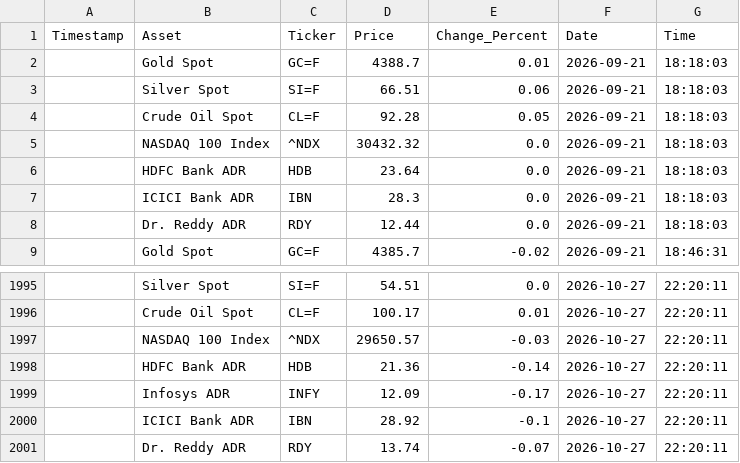
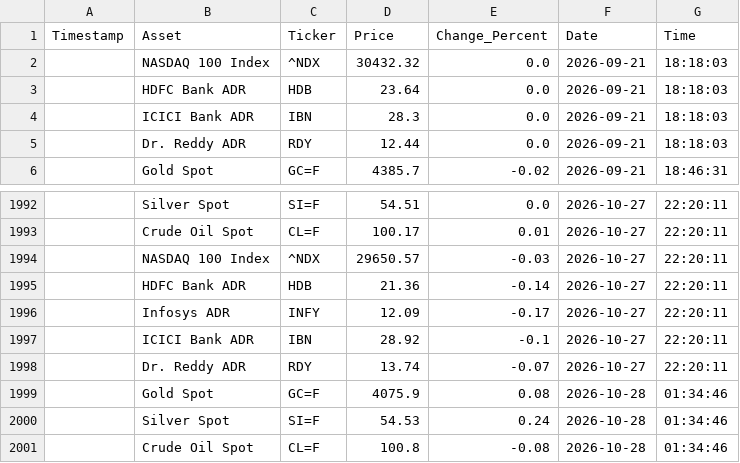
Before and after one commit to bubi001/etf-automated-tracker, a CSV file: market_price_history.csv, drawn as a sheet; only a part is shown, gaps mark what is left out; removed rows and columns are numbered as before the commit, all else as after; the diff names each change by its address in the sheet, - before the commit and + after, or states it on an @@ line.

```diff
--- a/market_price_history.csv
+++ b/market_price_history.csv
-row 2:  | Gold Spot | GC=F | 4388.7 | 0.01 | 2026-09-21 | 18:18:03
-row 3:  | Silver Spot | SI=F | 66.51 | 0.06 | 2026-09-21 | 18:18:03
-row 4:  | Crude Oil Spot | CL=F | 92.28 | 0.05 | 2026-09-21 | 18:18:03
+row 1999:  | Gold Spot | GC=F | 4075.9 | 0.08 | 2026-10-28 | 01:34:46
+row 2000:  | Silver Spot | SI=F | 54.53 | 0.24 | 2026-10-28 | 01:34:46
+row 2001:  | Crude Oil Spot | CL=F | 100.8 | -0.08 | 2026-10-28 | 01:34:46
```
